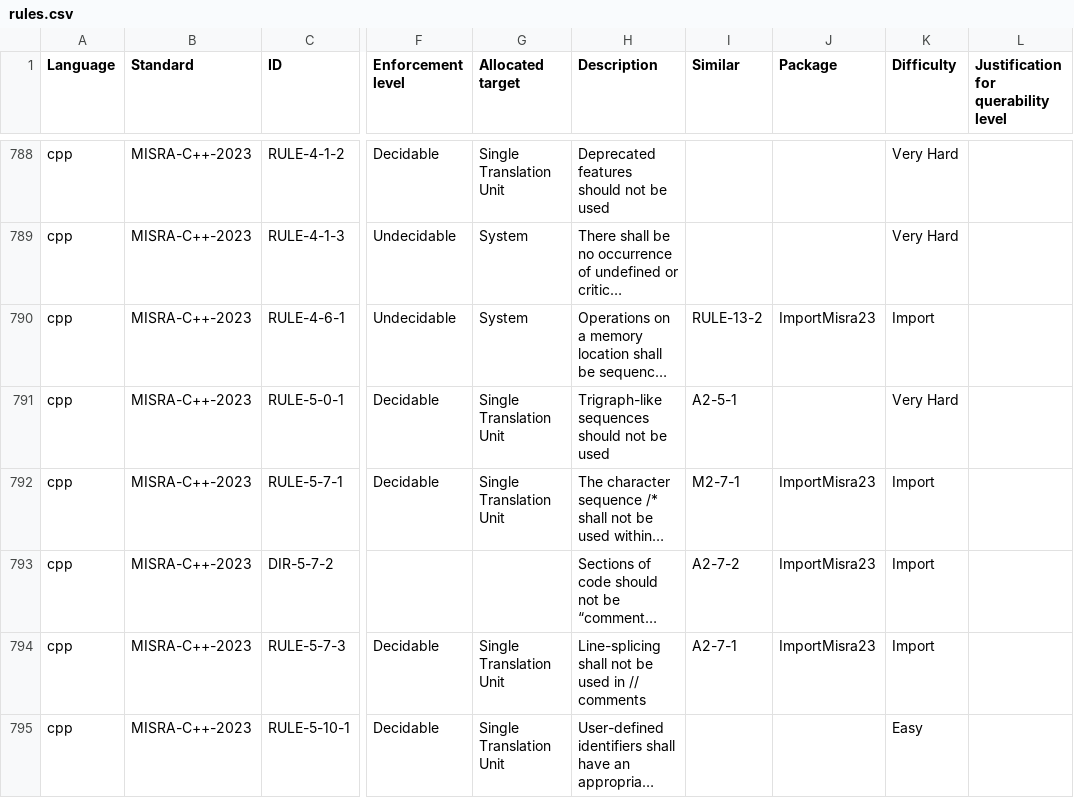
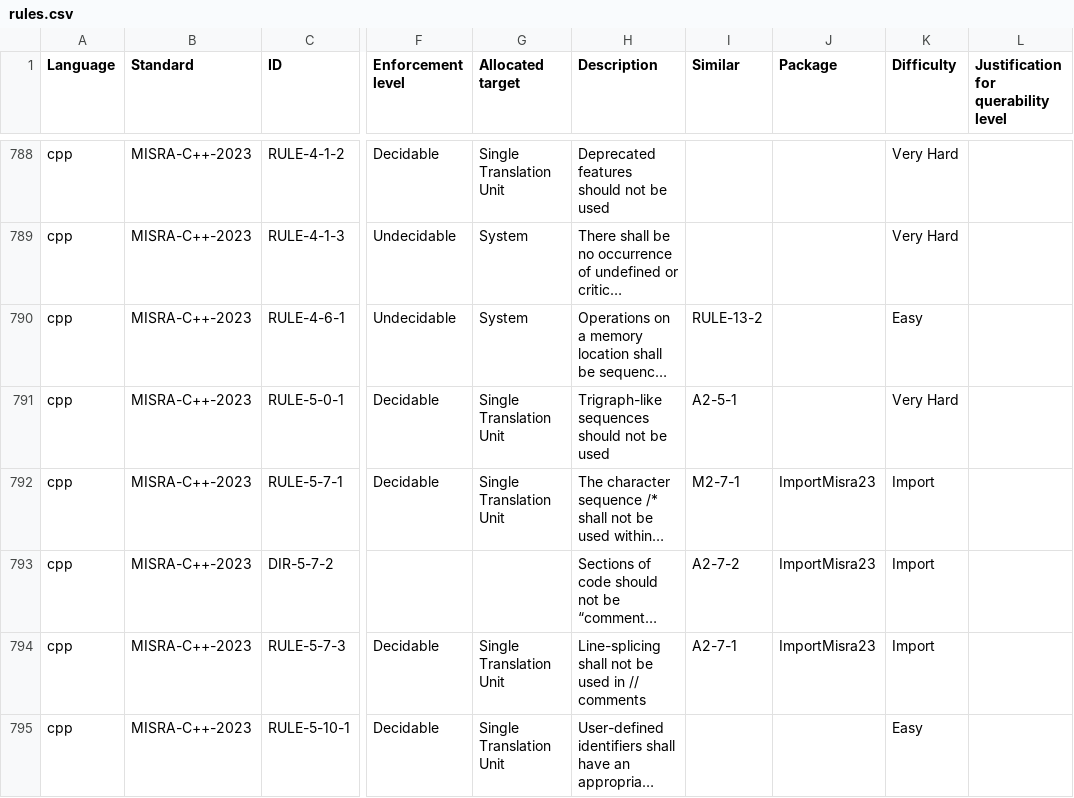
Before and after one commit to github/codeql-coding-standards, a CSV file: rules.csv, drawn as a sheet; only a part is shown, gaps mark what is left out; long unchanged cells end in …; the diff names each change by its address in the sheet, - before the commit and + after, or states it on an @@ line.

Commit message:
The implementation of RULE-4-6-1 and RULE-13-2 should not be shared

```diff
--- a/rules.csv
+++ b/rules.csv
-J790 (Package): ImportMisra23
+J790 (Package): (empty)
-K790 (Difficulty): Import
+K790 (Difficulty): Easy
```
Also changed, not shown: 22 other files.
